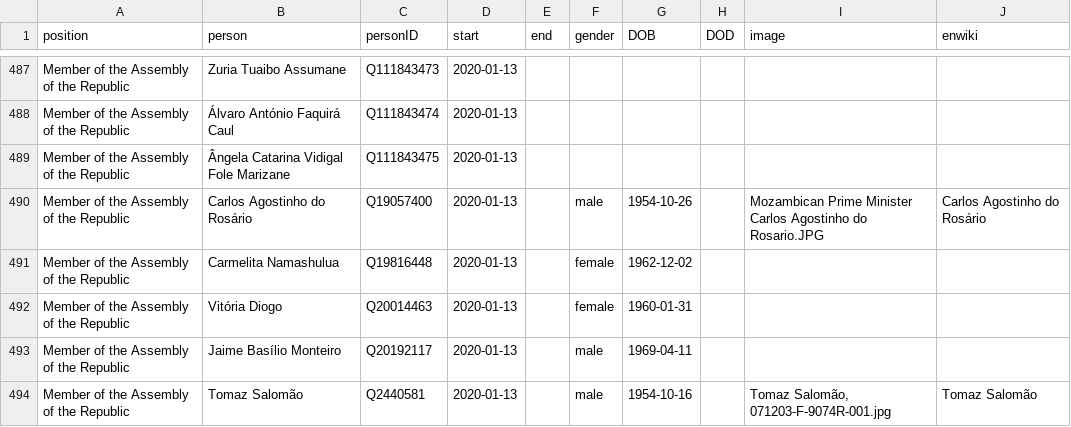
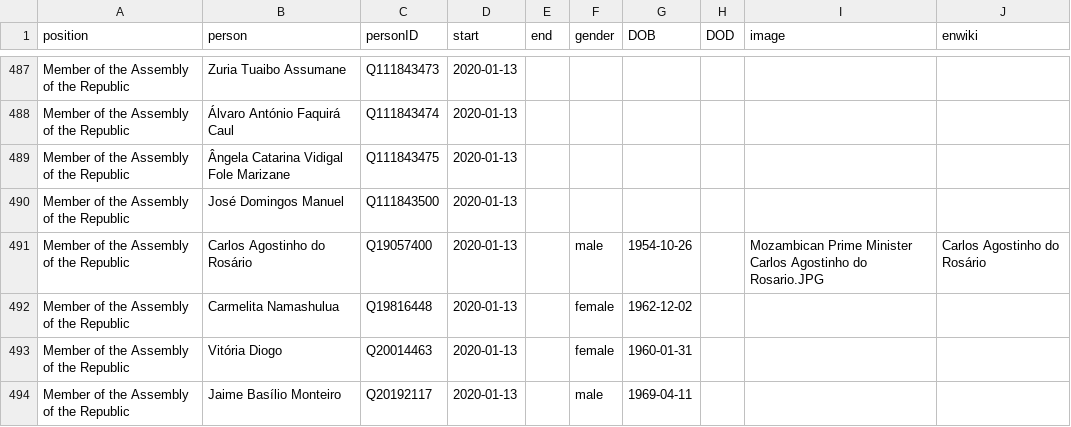
Before and after one commit to every-politician-scrapers/mozambique, a CSV file: html/legislators.csv, drawn as a sheet; only a part is shown, gaps mark what is left out; the shorter side is filled out with more unchanged rows.

Commit message:
PCB update

```diff
--- a/html/legislators.csv
+++ b/html/legislators.csv
@@ -489,2 +489,3 @@ Member of the Assembly of the Republic,Álvaro António Faquirá Caul,Q111843474
 Member of the Assembly of the Republic,Ângela Catarina Vidigal Fole Marizane,Q111843475,2020-01-13,,,,,,
+Member of the Assembly of the Republic,José Domingos Manuel,Q111843500,2020-01-13,,,,,,
 Member of the Assembly of the Republic,Carlos Agostinho do Rosário,Q19057400,2020-01-13,,male,1954-10-26,,Mozambican Prime Minister Carlos Agostinho do Rosario.JPG,Carlos Agostinho do Rosário
```
